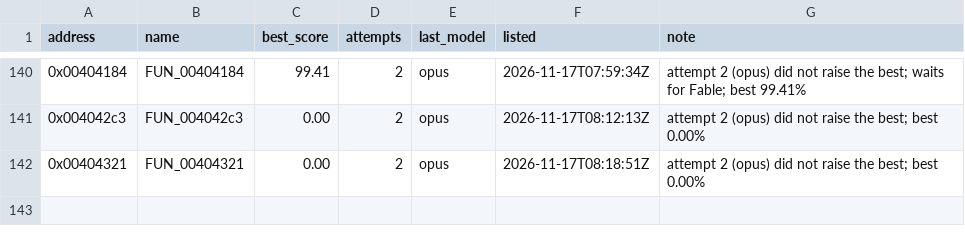
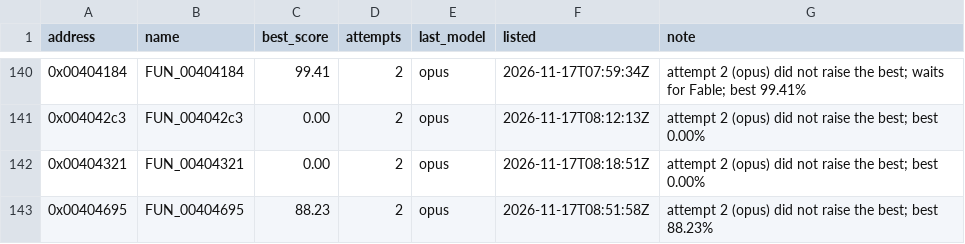
Before and after one commit to marinohardin/SFC2-decomp, a TSV file: analysis/results/revisit_functions.tsv, drawn as a sheet; only a part is shown, gaps mark what is left out; the diff names each change by its address in the sheet, - before the commit and + after, or states it on an @@ line.

Commit message:
chore(harness): update FUN_00404695 (0x00404695) on the revisit list
The stop rule ended its run short of 100%; see analysis/results/revisit_functions.tsv.

```diff
--- a/analysis/results/revisit_functions.tsv
+++ b/analysis/results/revisit_functions.tsv
+row 143: 0x00404695 | FUN_00404695 | 88.23 | 2 | opus | 2026-11-17T08:51:58Z | attempt 2 (opus) did not raise the best; best 88.23%
```
